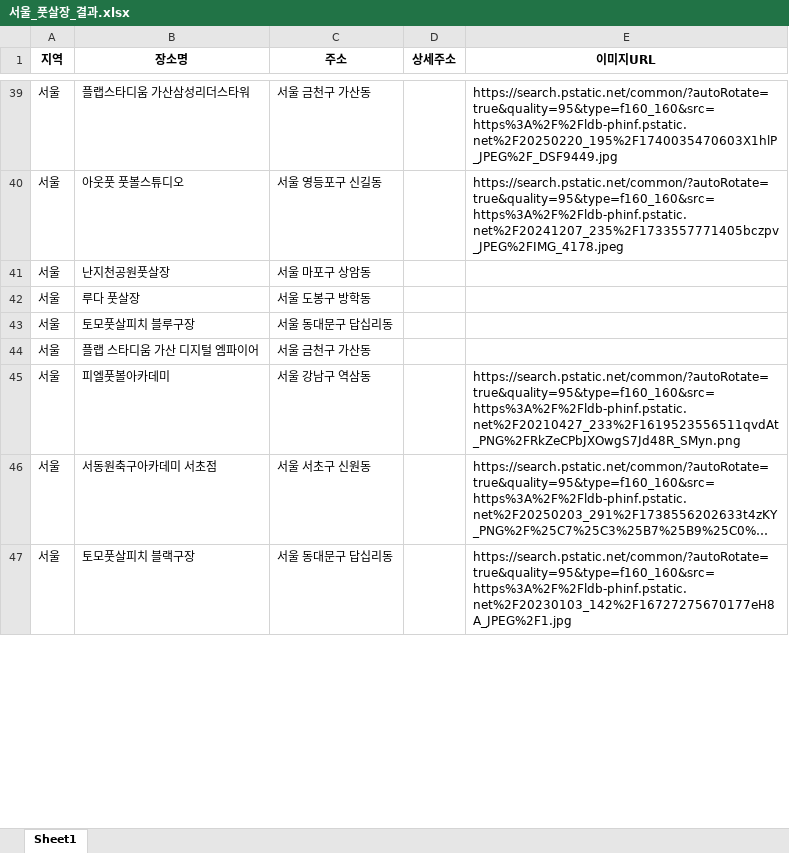
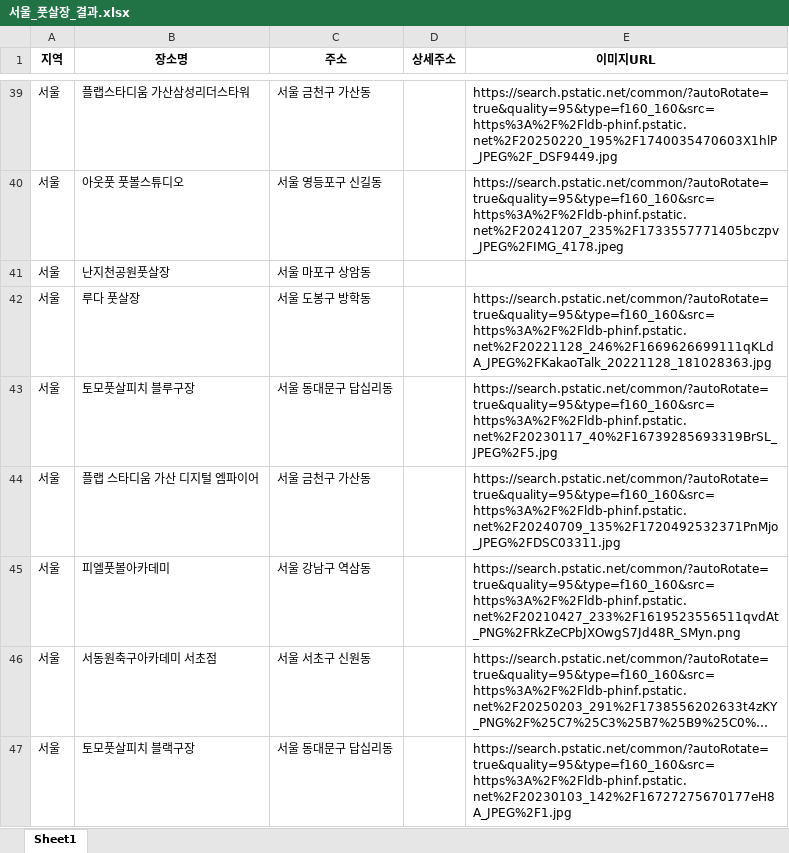
Before and after one commit to Yullc/pcw_project_crawling, an Excel workbook: 서울_풋살장_결과.xlsx, sheet Sheet1, drawn as a sheet; only a part is shown, gaps mark what is left out; long unchanged cells end in …; values as stored, in another font and other column widths than the file's, no borders; the diff covers the shown part only; the diff names each change by its address in the sheet, - before the commit and + after, or states it on an @@ line.

```diff
--- a/서울_풋살장_결과.xlsx (sheet Sheet1)
+++ b/서울_풋살장_결과.xlsx (sheet Sheet1)
-E42 (이미지URL): (empty)
+E42 (이미지URL): https://search.pstatic.net/common/?autoRotate=true&quality=95&type=f160_160&src=https%3A%2F%2Fldb-phinf.pstatic.net%2F20221128_246%2F1669626699111qKLdA_JPEG%2FKakaoTalk_20221128_181028363.jpg
-E43 (이미지URL): (empty)
+E43 (이미지URL): https://search.pstatic.net/common/?autoRotate=true&quality=95&type=f160_160&src=https%3A%2F%2Fldb-phinf.pstatic.net%2F20230117_40%2F16739285693319BrSL_JPEG%2F5.jpg
-E44 (이미지URL): (empty)
+E44 (이미지URL): https://search.pstatic.net/common/?autoRotate=true&quality=95&type=f160_160&src=https%3A%2F%2Fldb-phinf.pstatic.net%2F20240709_135%2F1720492532371PnMjo_JPEG%2FDSC03311.jpg
```
Also changed, not shown: 18 edited cells elsewhere in this sheet, 2 other files.
